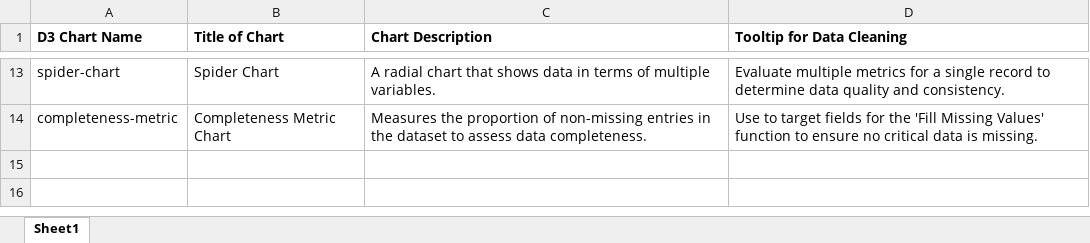
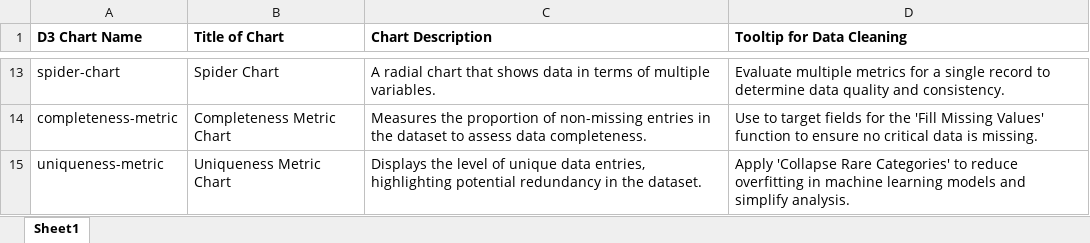
Before and after one commit to SeanMcCrossanTUD/TUD-Group-Project, an Excel workbook: Project supporting Artifacts/chart_desc_artifact/brief description on charts and tooltips.xlsx, sheet Sheet1, drawn as a sheet; only a part is shown, gaps mark what is left out; values as stored, in another font and other column widths than the file's, no borders; table styles not drawn; the diff names each change by its address in the sheet, - before the commit and + after, or states it on an @@ line.

Commit message:
updated our excela nd added uniqueness metric
this uniqueness metric was added along side its excel counterpart, this is a description on how to name our chart, decsribe what it does and how to deal with it in a tool tip

```diff
--- a/Project supporting Artifacts/chart_desc_artifact/brief description on charts and tooltips.xlsx (sheet Sheet1)
+++ b/Project supporting Artifacts/chart_desc_artifact/brief description on charts and tooltips.xlsx (sheet Sheet1)
+row 15: uniqueness-metric | Uniqueness Metric Chart | Displays the level of unique data entries, highlighting potential redundancy in the dataset. | Apply 'Collapse Rare Categories' to reduce overfitting in machine learning models and simplify analysis.
```
